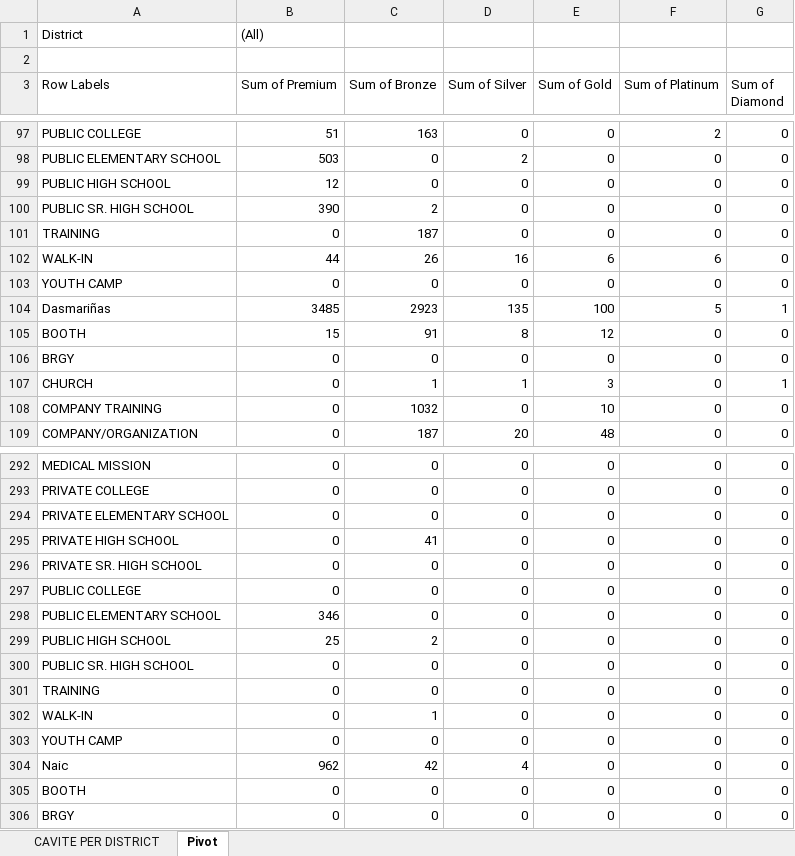
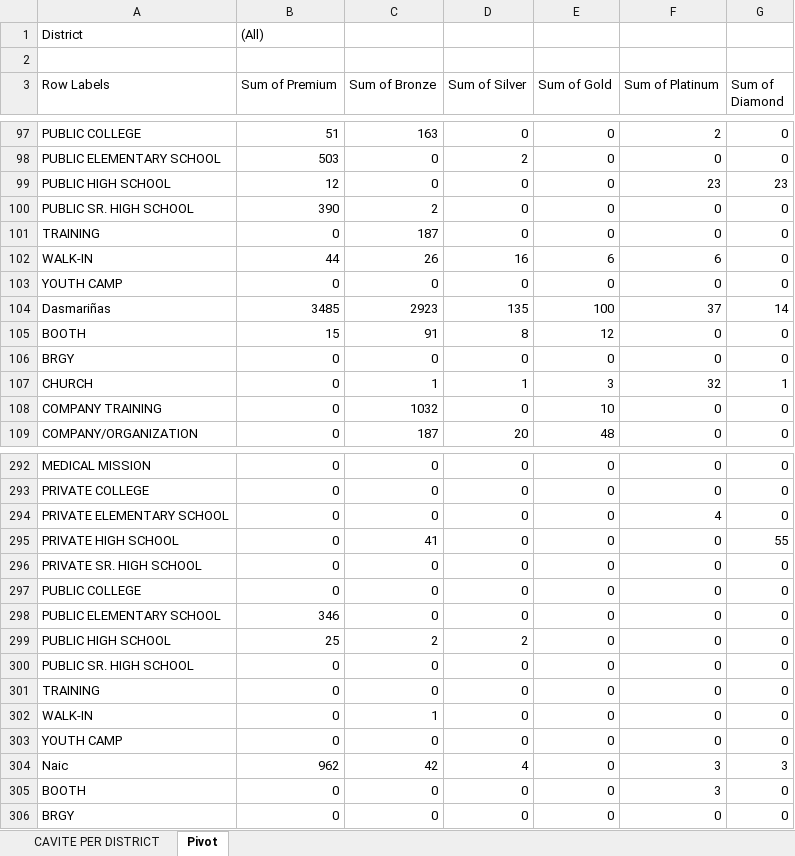
Before and after one commit to adrielmolina/portfolio, an Excel workbook: data/District.xlsx, sheet Pivot, drawn as a sheet; only a part is shown, gaps mark what is left out; values as stored, in another font and other column widths than the file's, no borders; the diff covers the shown part only; the diff names each change by its address in the sheet, - before the commit and + after, or states it on an @@ line.

```diff
--- a/data/District.xlsx (sheet Pivot)
+++ b/data/District.xlsx (sheet Pivot)
-F99 (Sum of Platinum): 0
+F99 (Sum of Platinum): 23
-G99 (Sum of Diamond): 0
+G99 (Sum of Diamond): 23
-F104 (Sum of Platinum): 5
+F104 (Sum of Platinum): 37
-G104 (Sum of Diamond): 1
+G104 (Sum of Diamond): 14
-F107 (Sum of Platinum): 0
+F107 (Sum of Platinum): 32
-F294 (Sum of Platinum): 0
+F294 (Sum of Platinum): 4
-G295 (Sum of Diamond): 0
+G295 (Sum of Diamond): 55
-D299 (Sum of Silver): 0
+D299 (Sum of Silver): 2
-F304:F305 (Sum of Platinum): 0
+F304:F305 (Sum of Platinum): 3
-G304 (Sum of Diamond): 0
+G304 (Sum of Diamond): 3
```
Also changed, not shown: 75 edited cells elsewhere in this sheet, 6 other files.
